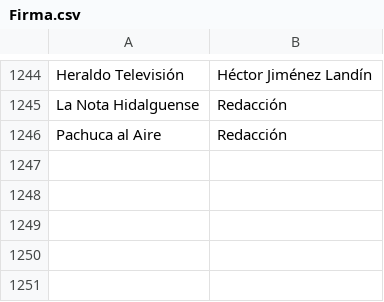
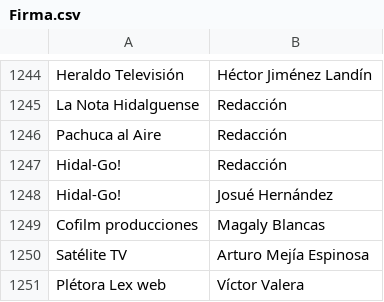
Before and after one commit to thelonious9/Enlaces, a CSV file: Firma.csv, drawn as a sheet; only a part is shown, gaps mark what is left out.

Commit message:
Hidal-Go!

```diff
--- a/Firma.csv
+++ b/Firma.csv
@@ -1246 +1246,6 @@ La Nota Hidalguense,Redacción
 Pachuca al Aire,Redacción
+Hidal-Go!,Redacción
+Hidal-Go!,Josué Hernández
+Cofilm producciones,Magaly Blancas
+Satélite TV,Arturo Mejía Espinosa
+Plétora Lex web,Víctor Valera
```
Also changed, not shown: Medio.csv.
